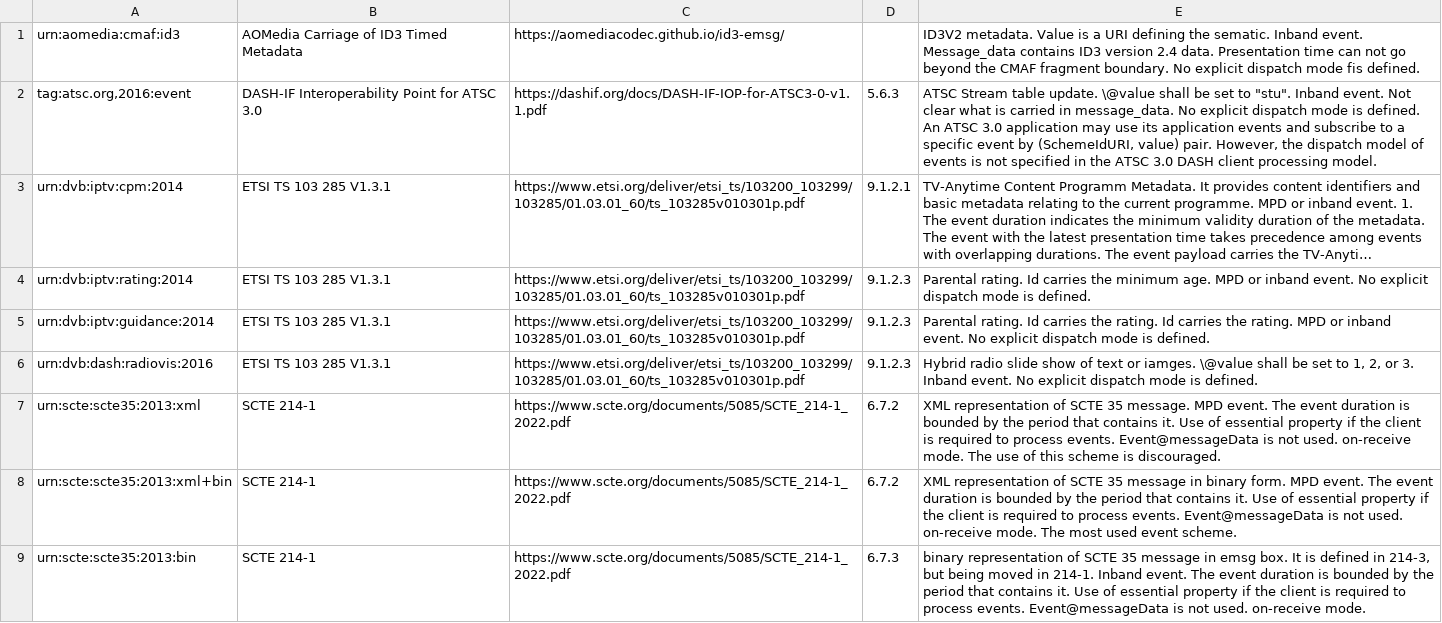
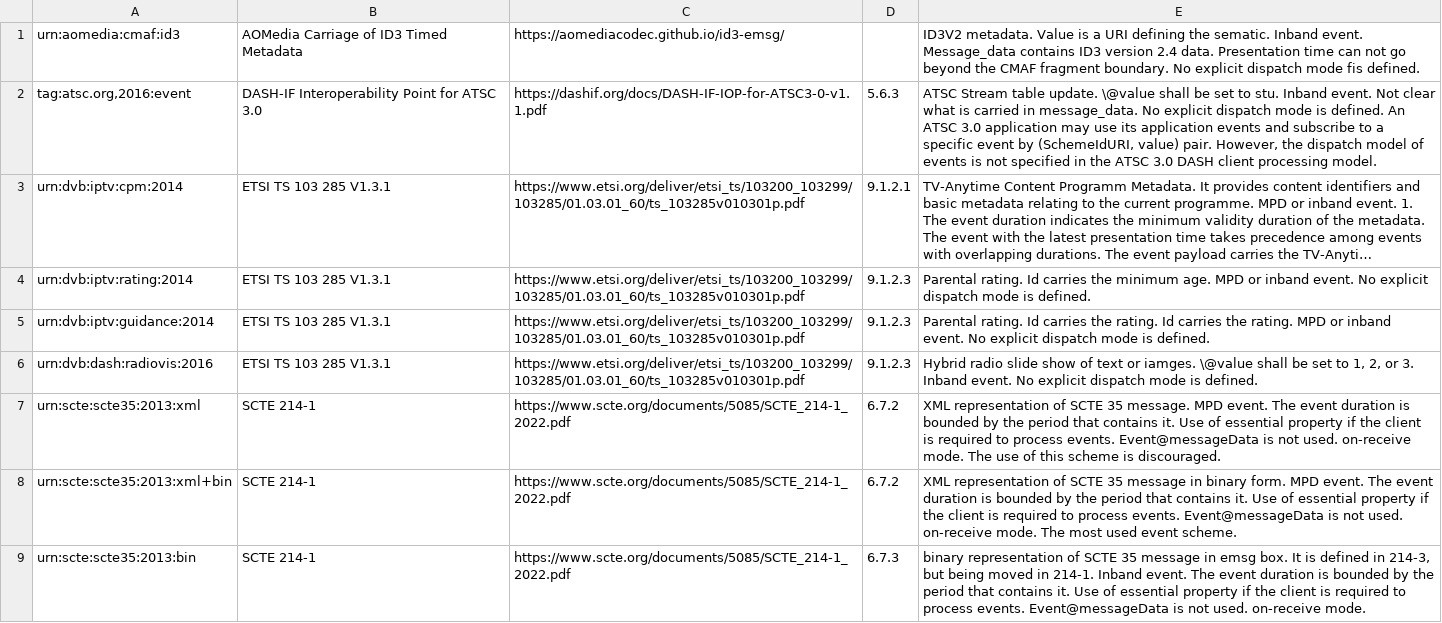
Before and after one commit to Dash-Industry-Forum/Identifiers, a CSV file: csv/event-schemes-consortia.csv, drawn as a sheet; long unchanged cells end in …; the diff names each change by its address in the sheet, - before the commit and + after, or states it on an @@ line.

Commit message:
Update event-schemes-consortia.csv

```diff
--- a/csv/event-schemes-consortia.csv
+++ b/csv/event-schemes-consortia.csv
-E2: …set to "stu". Inband event.…
+E2: …set to stu. Inband event.…
```
